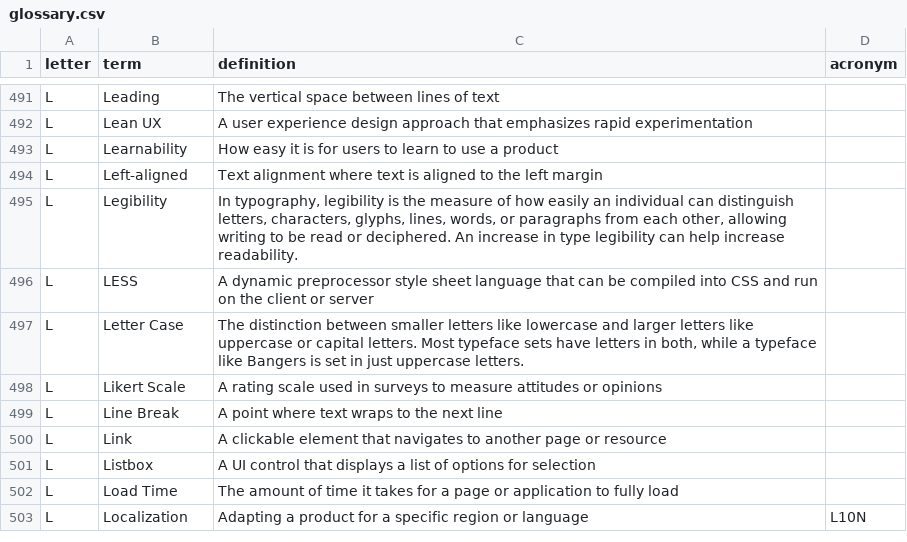
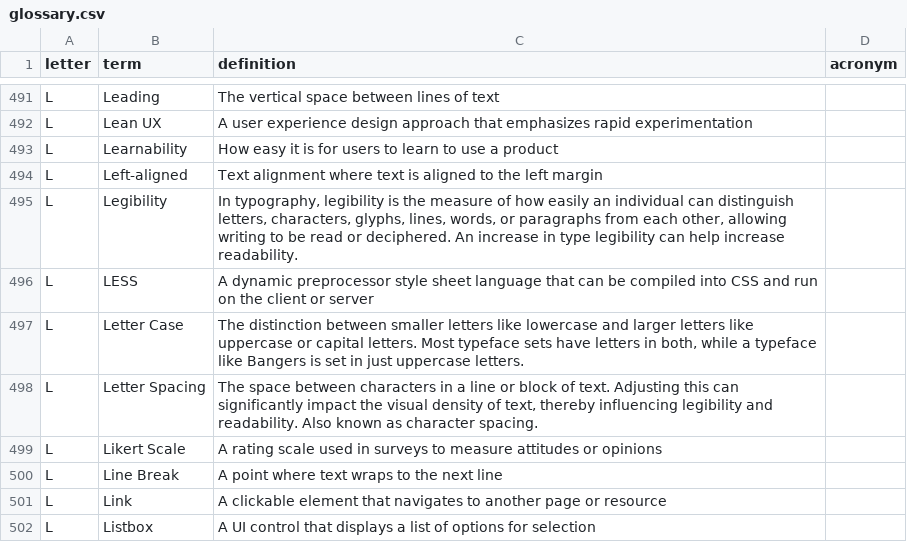
Before and after one commit to calee1/uxglossary, a CSV file: data/glossary.csv, drawn as a sheet; only a part is shown, gaps mark what is left out; the shorter side is filled out with more unchanged rows.

Commit message:
Update glossary: 2026-03-29T23:25:24.473Z

```diff
--- a/data/glossary.csv
+++ b/data/glossary.csv
@@ -497,2 +497,3 @@ L,"LESS","A dynamic preprocessor style sheet language that can be compiled into
 L,"Letter Case","The distinction between smaller letters like lowercase and larger letters like uppercase or capital letters. Most typeface sets have letters in both, while a typeface like Bangers is set in just uppercase letters.",
+L,"Letter Spacing","The space between characters in a line or block of text. Adjusting this can significantly impact the visual density of text, thereby influencing legibility and readability. Also known as character spacing.",
 L,"Likert Scale","A rating scale used in surveys to measure attitudes or opinions",
```
